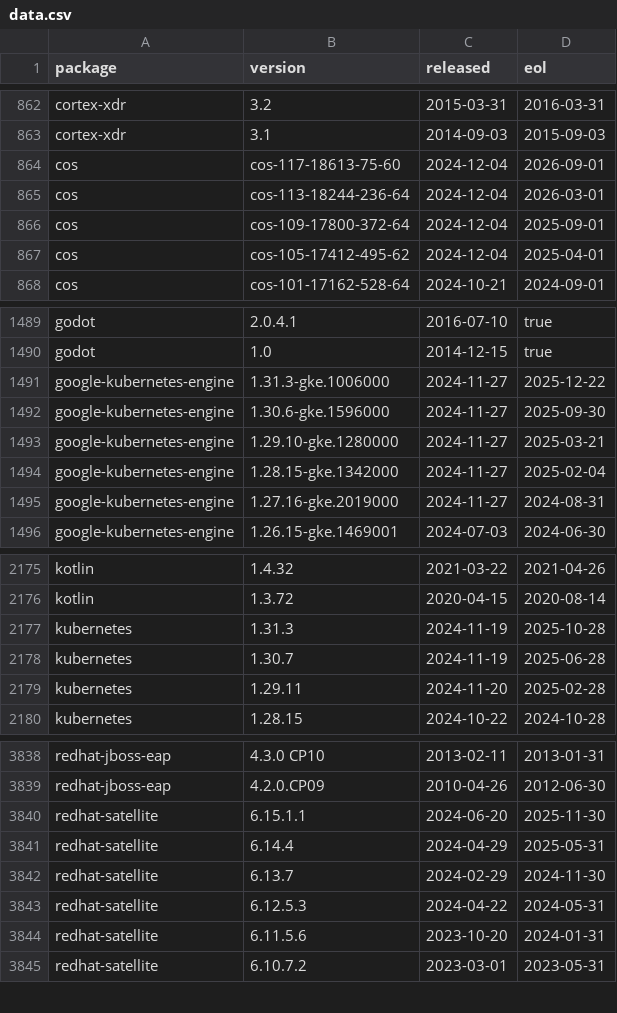
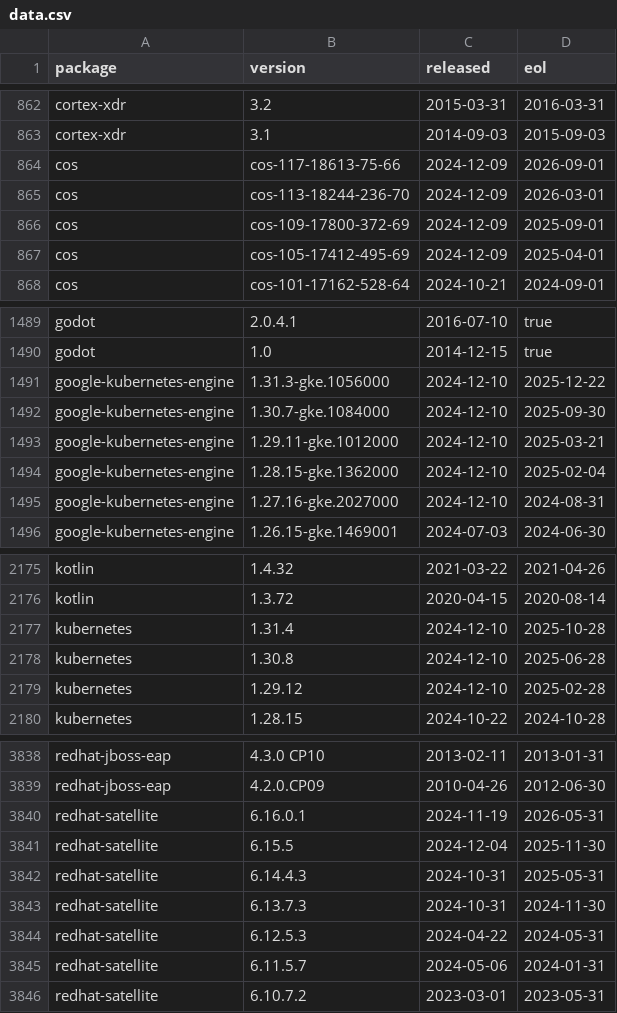
Before and after one commit to herodevs/eol-data, a CSV file: data.csv, drawn as a sheet; only a part is shown, gaps mark what is left out; the diff covers the shown part only.

```diff
--- a/data.csv
+++ b/data.csv
@@ -863,6 +863,6 @@ cortex-xdr,3.2,2015-03-31,2016-03-31
 cortex-xdr,3.1,2014-09-03,2015-09-03
-cos,cos-117-18613-75-60,2024-12-04,2026-09-01
-cos,cos-113-18244-236-64,2024-12-04,2026-03-01
-cos,cos-109-17800-372-64,2024-12-04,2025-09-01
-cos,cos-105-17412-495-62,2024-12-04,2025-04-01
+cos,cos-117-18613-75-66,2024-12-09,2026-09-01
+cos,cos-113-18244-236-70,2024-12-09,2026-03-01
+cos,cos-109-17800-372-69,2024-12-09,2025-09-01
+cos,cos-105-17412-495-69,2024-12-09,2025-04-01
 cos,cos-101-17162-528-64,2024-10-21,2024-09-01
@@ -1490,7 +1490,7 @@ godot,2.0.4.1,2016-07-10,true
 godot,1.0,2014-12-15,true
-google-kubernetes-engine,1.31.3-gke.1006000,2024-11-27,2025-12-22
-google-kubernetes-engine,1.30.6-gke.1596000,2024-11-27,2025-09-30
-google-kubernetes-engine,1.29.10-gke.1280000,2024-11-27,2025-03-21
-google-kubernetes-engine,1.28.15-gke.1342000,2024-11-27,2025-02-04
-google-kubernetes-engine,1.27.16-gke.2019000,2024-11-27,2024-08-31
+google-kubernetes-engine,1.31.3-gke.1056000,2024-12-10,2025-12-22
+google-kubernetes-engine,1.30.7-gke.1084000,2024-12-10,2025-09-30
+google-kubernetes-engine,1.29.11-gke.1012000,2024-12-10,2025-03-21
+google-kubernetes-engine,1.28.15-gke.1362000,2024-12-10,2025-02-04
+google-kubernetes-engine,1.27.16-gke.2027000,2024-12-10,2024-08-31
 google-kubernetes-engine,1.26.15-gke.1469001,2024-07-03,2024-06-30
@@ -2176,5 +2176,5 @@ kotlin,1.4.32,2021-03-22,2021-04-26
 kotlin,1.3.72,2020-04-15,2020-08-14
-kubernetes,1.31.3,2024-11-19,2025-10-28
-kubernetes,1.30.7,2024-11-19,2025-06-28
-kubernetes,1.29.11,2024-11-20,2025-02-28
+kubernetes,1.31.4,2024-12-10,2025-10-28
+kubernetes,1.30.8,2024-12-10,2025-06-28
+kubernetes,1.29.12,2024-12-10,2025-02-28
 kubernetes,1.28.15,2024-10-22,2024-10-28
@@ -3839,7 +3839,8 @@ redhat-jboss-eap,4.3.0 CP10,2013-02-11,2013-01-31
 redhat-jboss-eap,4.2.0.CP09,2010-04-26,2012-06-30
-redhat-satellite,6.15.1.1,2024-06-20,2025-11-30
-redhat-satellite,6.14.4,2024-04-29,2025-05-31
-redhat-satellite,6.13.7,2024-02-29,2024-11-30
+redhat-satellite,6.16.0.1,2024-11-19,2026-05-31
+redhat-satellite,6.15.5,2024-12-04,2025-11-30
+redhat-satellite,6.14.4.3,2024-10-31,2025-05-31
+redhat-satellite,6.13.7.3,2024-10-31,2024-11-30
 redhat-satellite,6.12.5.3,2024-04-22,2024-05-31
-redhat-satellite,6.11.5.6,2023-10-20,2024-01-31
+redhat-satellite,6.11.5.7,2024-05-06,2024-01-31
 redhat-satellite,6.10.7.2,2023-03-01,2023-05-31
```
Also changed, not shown: 2 added rows and 54 edited cells elsewhere in this file, 1 other file.
